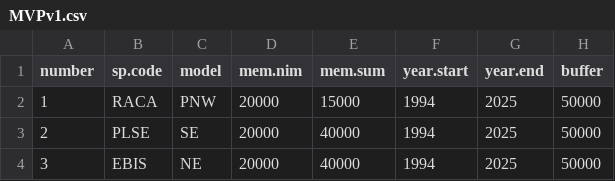
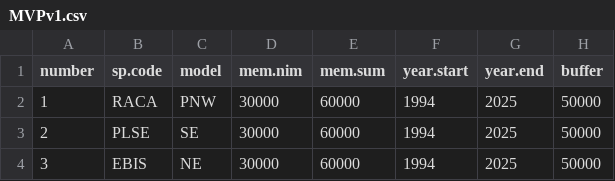
Before and after one commit to lanescher/iSDM-framework, a CSV file: code/MVPv1.csv, drawn as a sheet; only a part is shown; the diff names each change by its address in the sheet, - before the commit and + after, or states it on an @@ line.

```diff
--- a/code/MVPv1.csv
+++ b/code/MVPv1.csv
-D2:D4 (mem.nim): 20000
+D2:D4 (mem.nim): 30000
-E2 (mem.sum): 15000
+E2 (mem.sum): 60000
-E3:E4 (mem.sum): 40000
+E3:E4 (mem.sum): 60000
```
Also changed, not shown: 1 other file.
